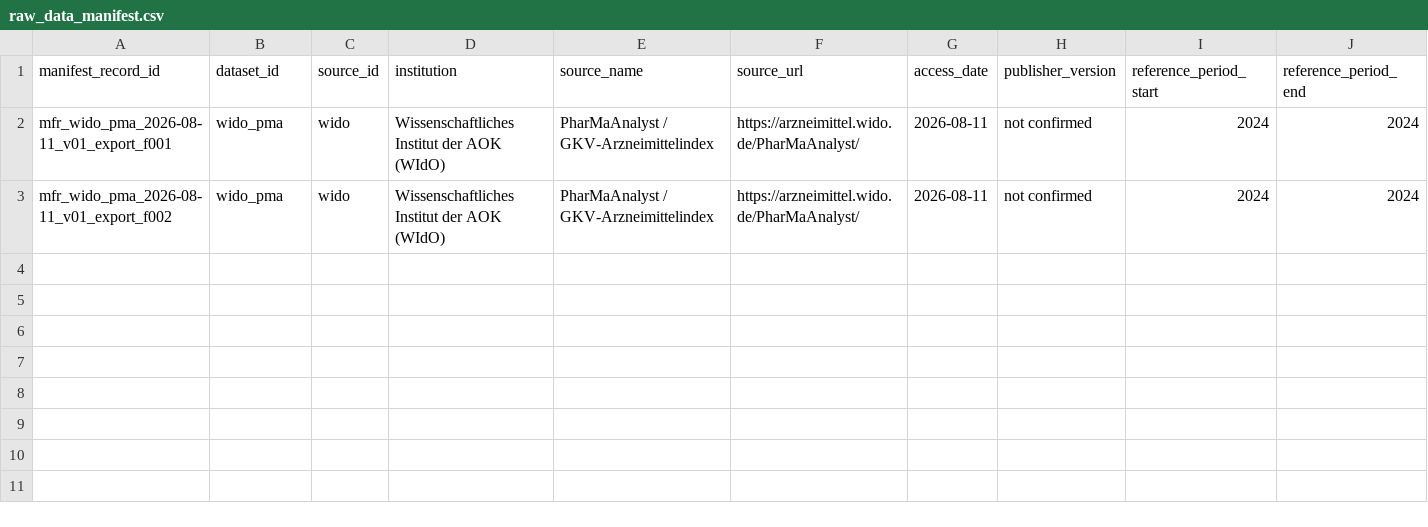
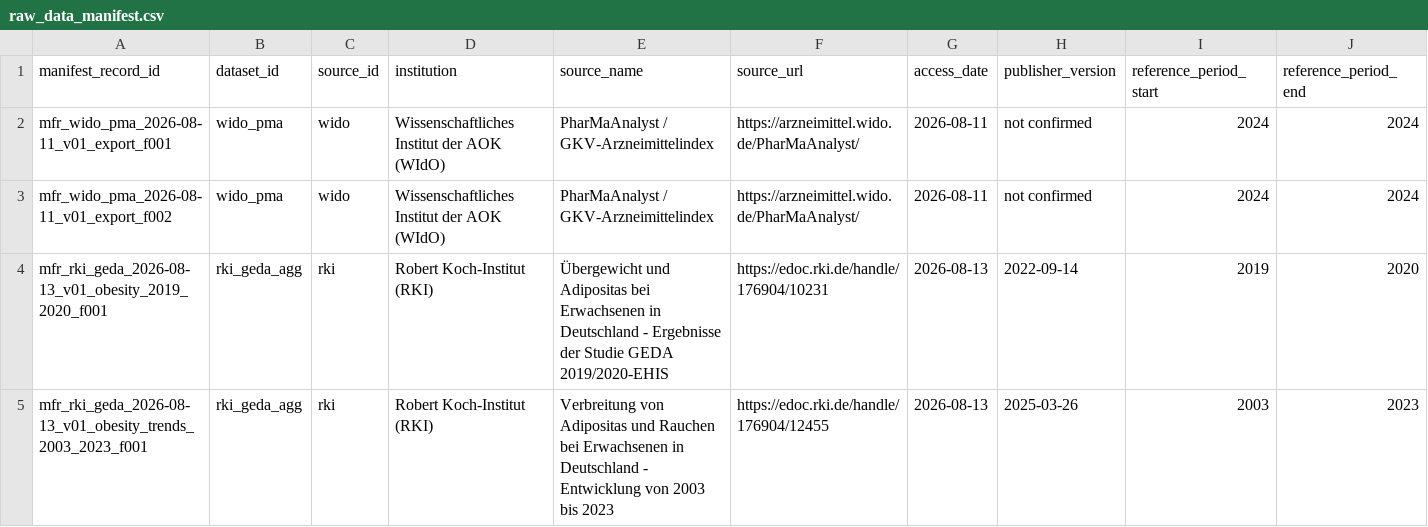
Before and after one commit to Eppingdbcode/Final_Project_Stackfuel, a CSV file: 01_raw_data/raw_data_manifest.csv, drawn as a sheet; only a part is shown; rows hold the shown columns only; the diff names each change by its address in the sheet, - before the commit and + after, or states it on an @@ line.

Commit message:
Record partial Phase 2 acquisition checkpoint

```diff
--- a/01_raw_data/raw_data_manifest.csv
+++ b/01_raw_data/raw_data_manifest.csv
+row 4: mfr_rki_geda_2026-08-13_v01_obesity_2019_2020_f001 | rki_geda_agg | rki | Robert Koch-Institut (RKI) | Übergewicht und Adipositas bei Erwachsenen in Deutschland - Ergebnisse der Studie GEDA 2019/2020-EHIS | https://edoc.rki.de/handle/176904/10231 | 2026-08-13 | 2022-09-14 | 2019 | 2020
+row 5: mfr_rki_geda_2026-08-13_v01_obesity_trends_2003_2023_f001 | rki_geda_agg | rki | Robert Koch-Institut (RKI) | Verbreitung von Adipositas und Rauchen bei Erwachsenen in Deutschland - Entwicklung von 2003 bis 2023 | https://edoc.rki.de/handle/176904/12455 | 2026-08-13 | 2025-03-26 | 2003 | 2023
```
Also changed, not shown: 4 other files.
